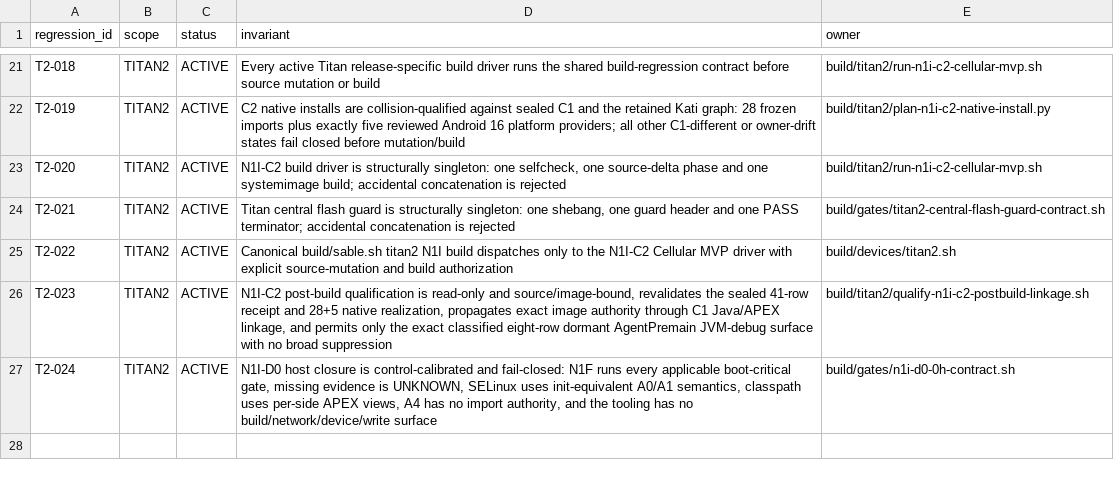
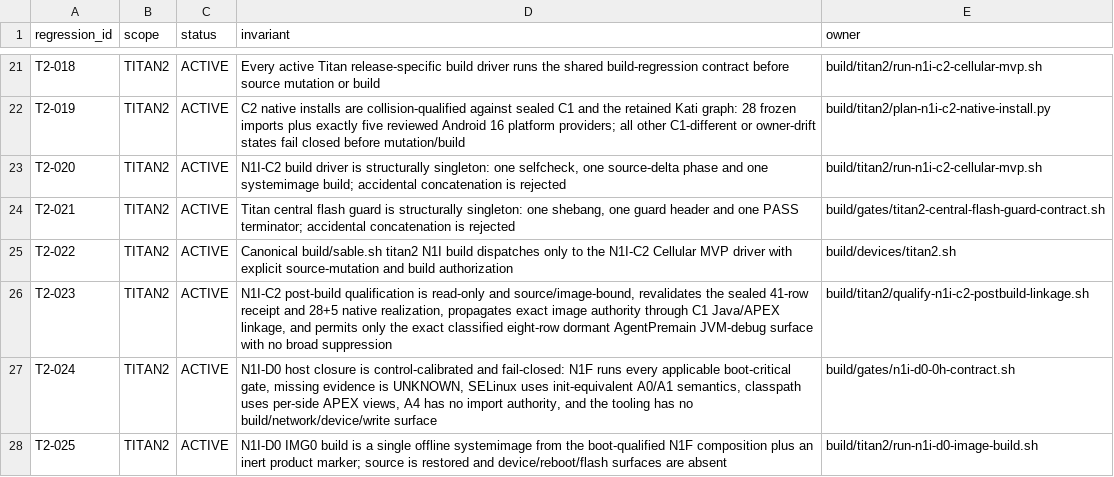
Before and after one commit to aimindseye/sableos, a TSV file: build/BUILD_REGRESSIONS.tsv, drawn as a sheet; only a part is shown, gaps mark what is left out; the diff names each change by its address in the sheet, - before the commit and + after, or states it on an @@ line.

Commit message:
build: register N1I-D0 IMG0 regression invariant

```diff
--- a/build/BUILD_REGRESSIONS.tsv
+++ b/build/BUILD_REGRESSIONS.tsv
+row 28: T2-025 | TITAN2 | ACTIVE | N1I-D0 IMG0 build is a single offline systemimage from the boot-qualified N1F composition plus an inert product marker; source is restored and device/reboot/flash surfaces are absent | build/titan2/run-n1i-d0-image-build.sh
```
